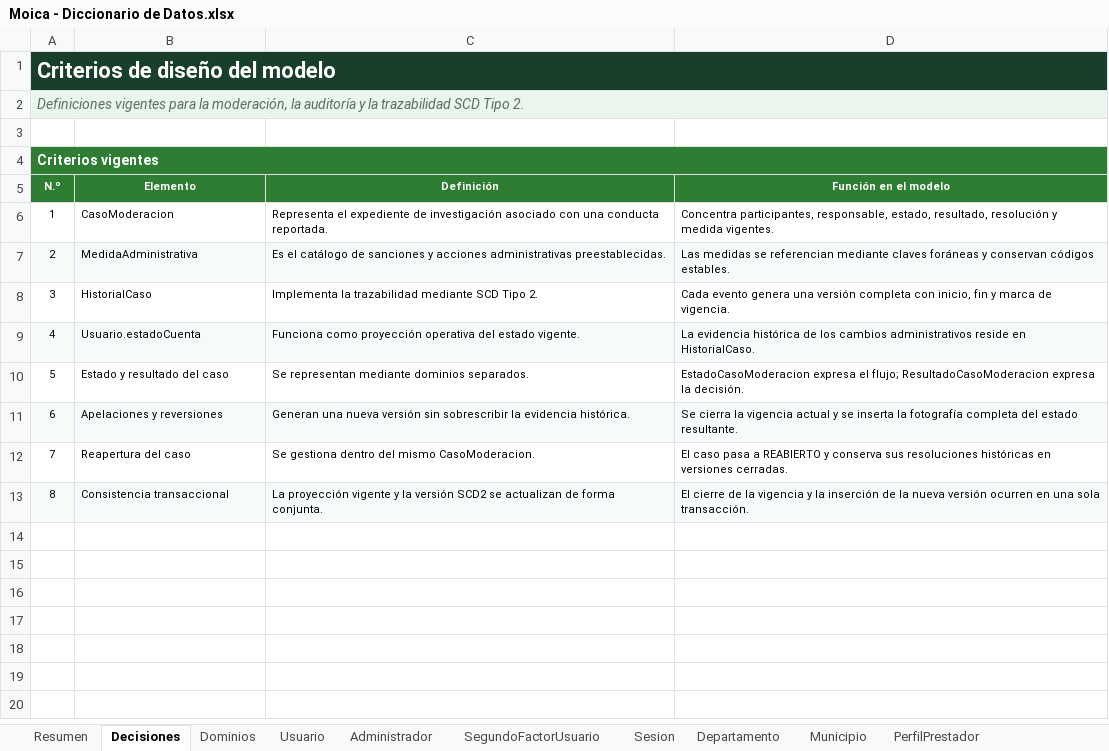
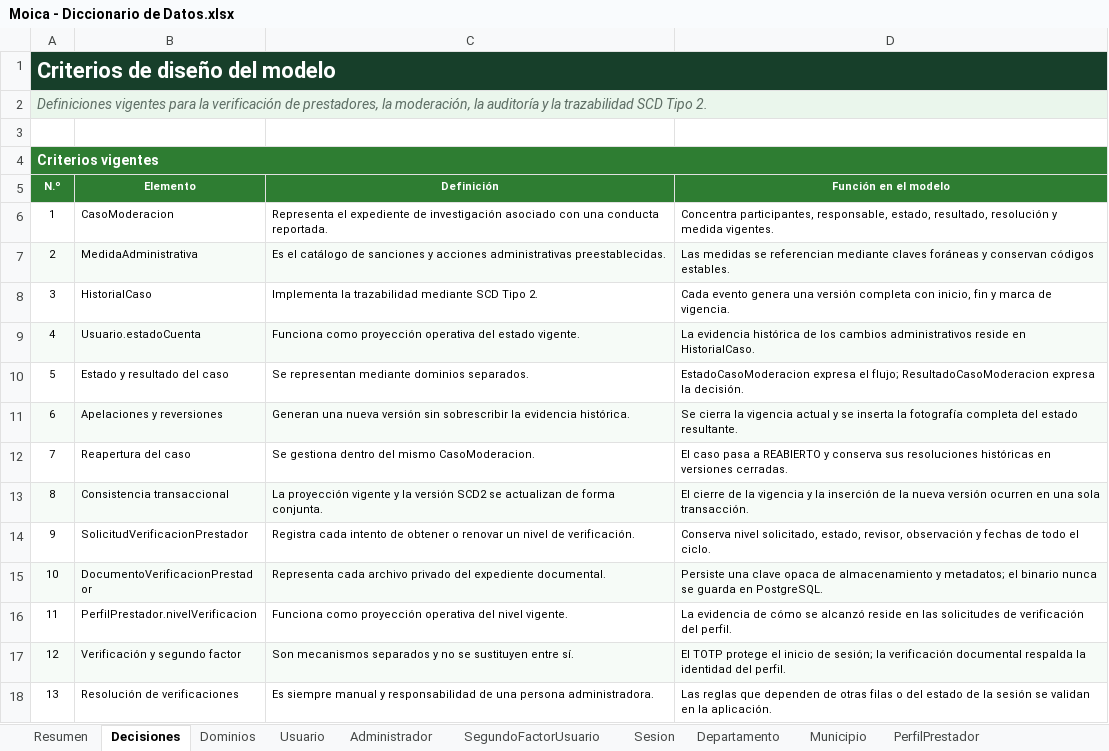
Before and after one commit to robertofabiot/moica-hackathon, an Excel workbook: Docs/Dev/Moica - Diccionario de Datos.xlsx, sheet Decisiones, drawn as a sheet; values as stored, in another font and other column widths than the file's, no borders; the diff names each change by its address in the sheet, - before the commit and + after, or states it on an @@ line.

Commit message:
docs(db): modelar solicitudes y documentos de verificacion

```diff
--- a/Docs/Dev/Moica - Diccionario de Datos.xlsx (sheet Decisiones)
+++ b/Docs/Dev/Moica - Diccionario de Datos.xlsx (sheet Decisiones)
@@ column A (N.º) renumbered in row 2 @@
+row 14: 9 | SolicitudVerificacionPrestador | Registra cada intento de obtener o renovar un nivel de verificación. | Conserva nivel solicitado, estado, revisor, observación y fechas de todo el ciclo.
+row 15: 10 | DocumentoVerificacionPrestador | Representa cada archivo privado del expediente documental. | Persiste una clave opaca de almacenamiento y metadatos; el binario nunca se guarda en PostgreSQL.
+row 16: 11 | PerfilPrestador.nivelVerificacion | Funciona como proyección operativa del nivel vigente. | La evidencia de cómo se alcanzó reside en las solicitudes de verificación del perfil.
+row 17: 12 | Verificación y segundo factor | Son mecanismos separados y no se sustituyen entre sí. | El TOTP protege el inicio de sesión; la verificación documental respalda la identidad del perfil.
+row 18: 13 | Resolución de verificaciones | Es siempre manual y responsabilidad de una persona administradora. | Las reglas que dependen de otras filas o del estado de la sesión se validan en la aplicación.
```
Also changed, not shown: sheet Dominios, sheet PerfilPrestador, sheet Administrador, sheet Resumen, other sheet tabs, 4 other files.
